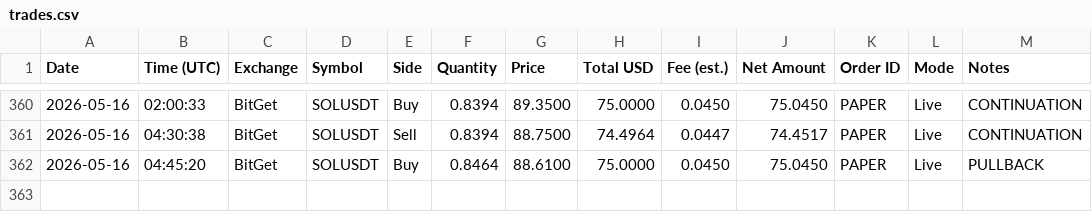
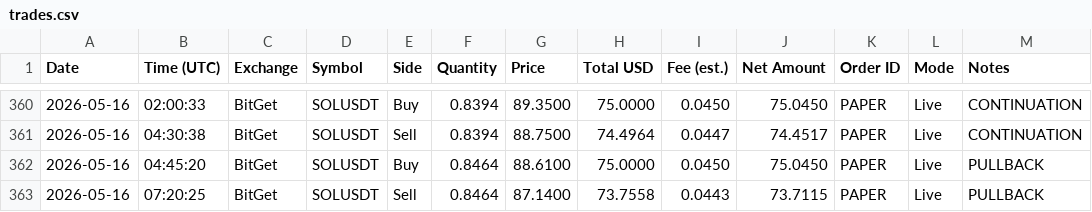
Before and after one commit to linuxdls14-prog/jackson-video-resources-claude-tradingview-mcp-trading, a CSV file: trades.csv, drawn as a sheet; only a part is shown, gaps mark what is left out.

Commit message:
state: trades.csv 2026-05-16T07:20

```diff
--- a/trades.csv
+++ b/trades.csv
@@ -362 +362,2 @@ Date,Time (UTC),Exchange,Symbol,Side,Quantity,Price,Total USD,Fee (est.),Net Amo
 2026-05-16,04:45:20,BitGet,SOLUSDT,Buy,0.8464,88.6100,75.0000,0.0450,75.0450,PAPER,Live,PULLBACK
+2026-05-16,07:20:25,BitGet,SOLUSDT,Sell,0.8464,87.1400,73.7558,0.0443,73.7115,PAPER,Live,PULLBACK
```
